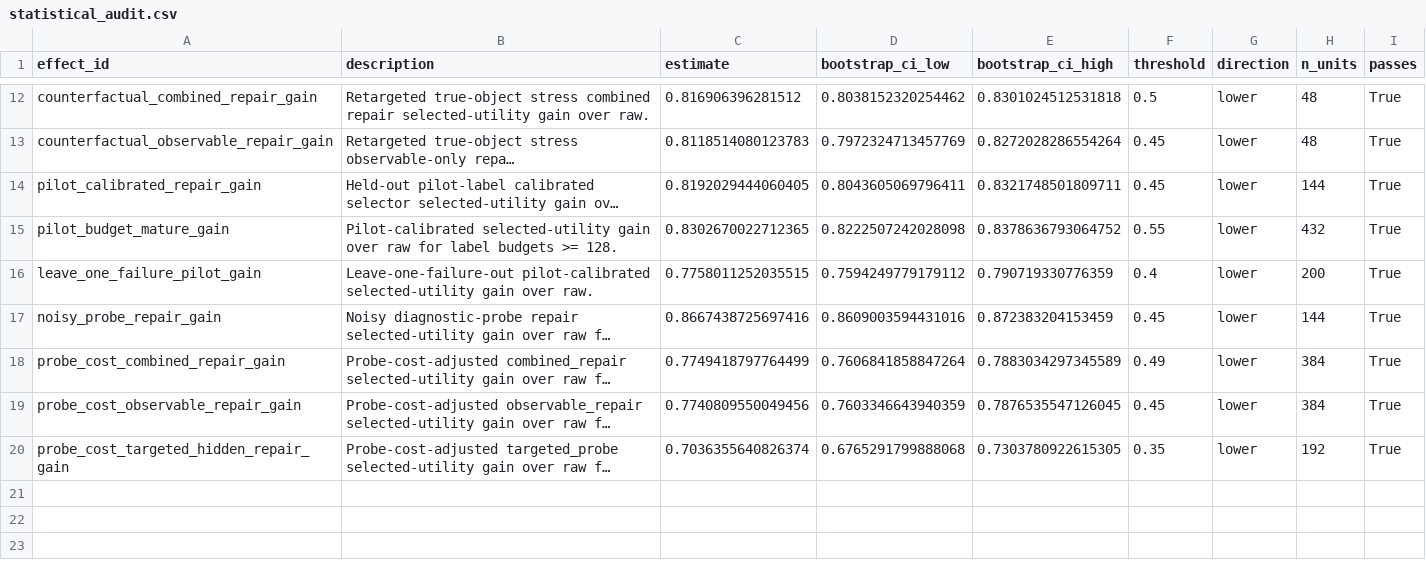
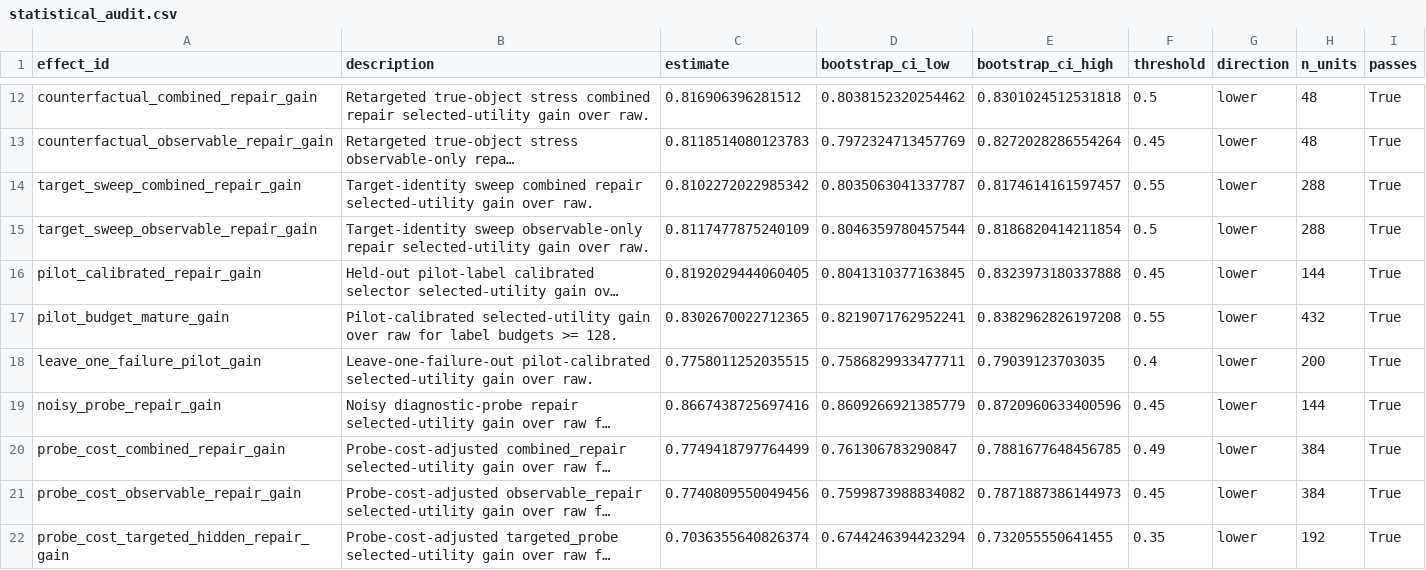
Before and after one commit to Jason-Wang313/object-centric-world-model, a CSV file: results/tables/statistical_audit.csv, drawn as a sheet; only a part is shown, gaps mark what is left out; long unchanged cells end in …; addresses are those after the commit; the diff names each change by its address in the sheet, - before the commit and + after, or states it on an @@ line.

Commit message:
Add target-identity sweep evidence

```diff
--- a/results/tables/statistical_audit.csv
+++ b/results/tables/statistical_audit.csv
+row 14: target_sweep_combined_repair_gain | Target-identity sweep combined repair selected-utility gain over raw. | 0.8102272022985342 | 0.8035063041337787 | 0.8174614161597457 | 0.55 | lower | 288 | True
+row 15: target_sweep_observable_repair_gain | Target-identity sweep observable-only repair selected-utility gain over raw. | 0.8117477875240109 | 0.8046359780457544 | 0.8186820414211854 | 0.5 | lower | 288 | True
-D16 (bootstrap_ci_low): 0.8043605069796411
+D16 (bootstrap_ci_low): 0.8041310377163845
-E16 (bootstrap_ci_high): 0.8321748501809711
+E16 (bootstrap_ci_high): 0.8323973180337888
-D17 (bootstrap_ci_low): 0.8222507242028098
+D17 (bootstrap_ci_low): 0.8219071762952241
-E17 (bootstrap_ci_high): 0.8378636793064752
+E17 (bootstrap_ci_high): 0.8382962826197208
-D18 (bootstrap_ci_low): 0.7594249779179112
+D18 (bootstrap_ci_low): 0.7586829933477711
-E18 (bootstrap_ci_high): 0.790719330776359
+E18 (bootstrap_ci_high): 0.79039123703035
-D19 (bootstrap_ci_low): 0.8609003594431016
+D19 (bootstrap_ci_low): 0.8609266921385779
-E19 (bootstrap_ci_high): 0.872383204153459
+E19 (bootstrap_ci_high): 0.8720960633400596
-D20 (bootstrap_ci_low): 0.7606841858847264
+D20 (bootstrap_ci_low): 0.761306783290847
-E20 (bootstrap_ci_high): 0.7883034297345589
+E20 (bootstrap_ci_high): 0.7881677648456785
-D21 (bootstrap_ci_low): 0.7603346643940359
+D21 (bootstrap_ci_low): 0.7599873988834082
-E21 (bootstrap_ci_high): 0.7876535547126045
+E21 (bootstrap_ci_high): 0.7871887386144973
-D22 (bootstrap_ci_low): 0.6765291799888068
+D22 (bootstrap_ci_low): 0.6744246394423294
-E22 (bootstrap_ci_high): 0.7303780922615305
+E22 (bootstrap_ci_high): 0.732055550641455
```
Also changed, not shown: 24 other files.
